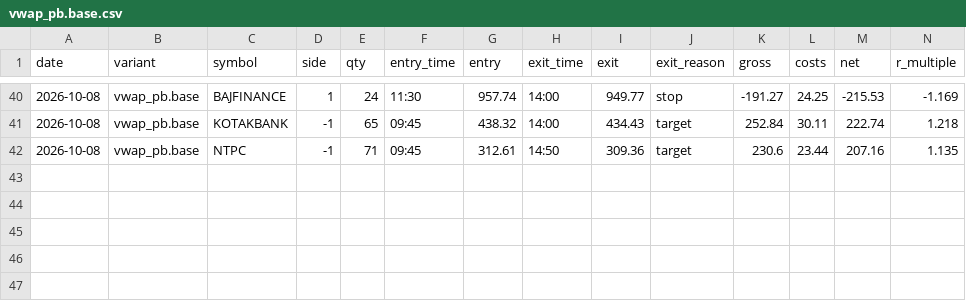
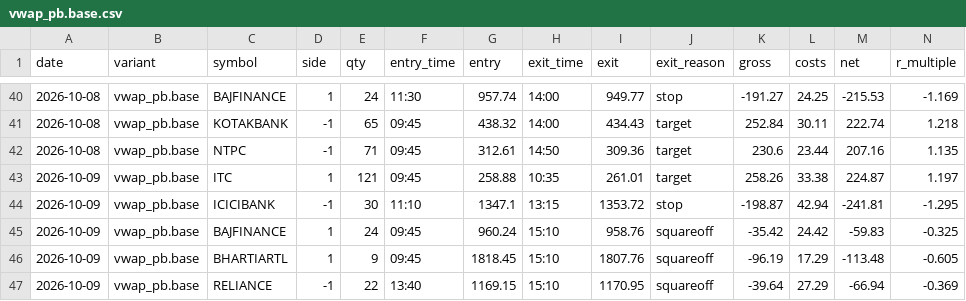
Before and after one commit to ashwani3011/trade, a CSV file: state/trades/vwap_pb.base.csv, drawn as a sheet; only a part is shown, gaps mark what is left out; rows hold the shown columns only; the diff names each change by its address in the sheet, - before the commit and + after, or states it on an @@ line.

Commit message:
paper-trade (oracle): final 2026-10-09 15:41

```diff
--- a/state/trades/vwap_pb.base.csv
+++ b/state/trades/vwap_pb.base.csv
+row 43: 2026-10-09 | vwap_pb.base | ITC | 1 | 121 | 09:45 | 258.88 | 10:35 | 261.01 | target | 258.26 | 33.38 | 224.87 | 1.197
+row 44: 2026-10-09 | vwap_pb.base | ICICIBANK | -1 | 30 | 11:10 | 1347.1 | 13:15 | 1353.72 | stop | -198.87 | 42.94 | -241.81 | -1.295
+row 45: 2026-10-09 | vwap_pb.base | BAJFINANCE | 1 | 24 | 09:45 | 960.24 | 15:10 | 958.76 | squareoff | -35.42 | 24.42 | -59.83 | -0.325
+row 46: 2026-10-09 | vwap_pb.base | BHARTIARTL | 1 | 9 | 09:45 | 1818.45 | 15:10 | 1807.76 | squareoff | -96.19 | 17.29 | -113.48 | -0.605
+row 47: 2026-10-09 | vwap_pb.base | RELIANCE | -1 | 22 | 13:40 | 1169.15 | 15:10 | 1170.95 | squareoff | -39.64 | 27.29 | -66.94 | -0.369
```
Also changed, not shown: state/trades/orb.base.csv, state/trades/orb.v1.csv, 22 other files.
